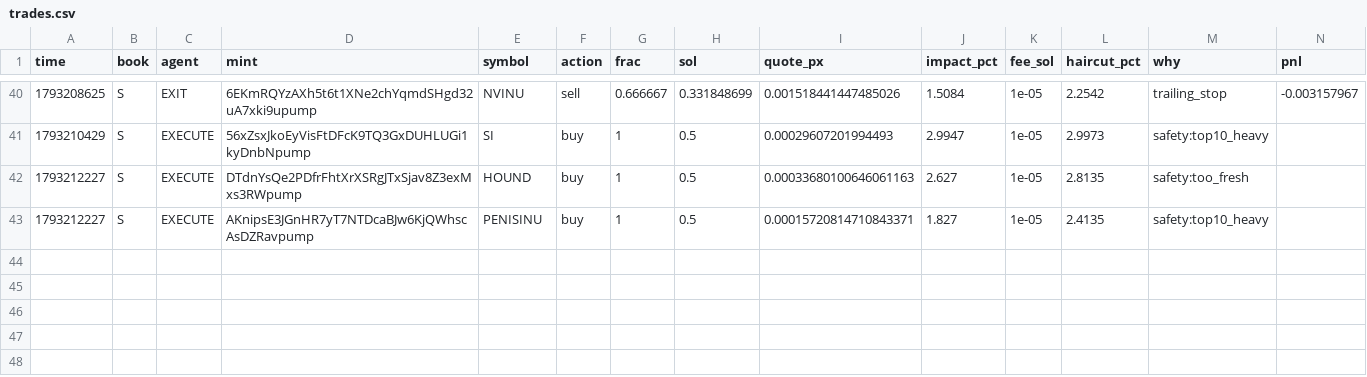
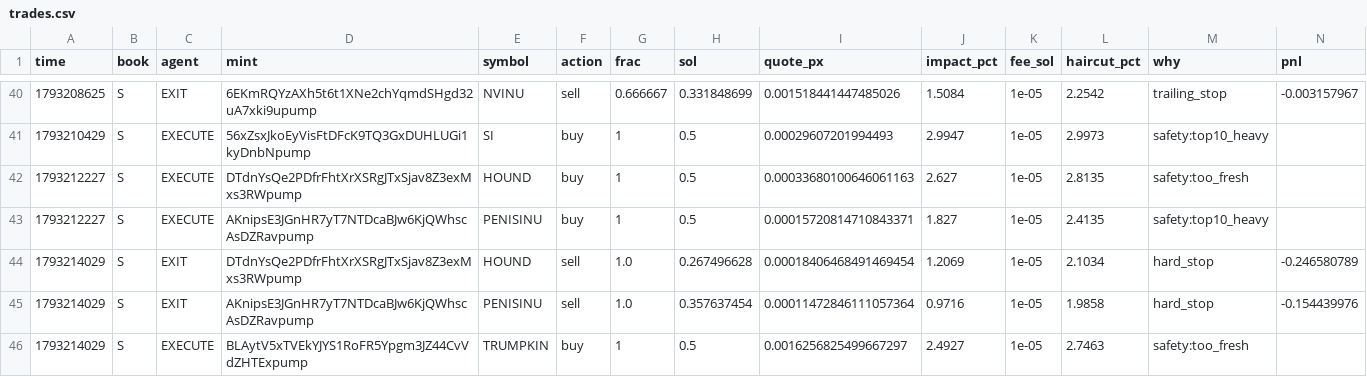
Before and after one commit to Zirqo-Dev/sightline, a CSV file: solana-desk/trades.csv, drawn as a sheet; only a part is shown, gaps mark what is left out; rows hold the shown columns only; the diff names each change by its address in the sheet, - before the commit and + after, or states it on an @@ line.

```diff
--- a/solana-desk/trades.csv
+++ b/solana-desk/trades.csv
+row 44: 1793214029 | S | EXIT | DTdnYsQe2PDfrFhtXrXSRgJTxSjav8Z3exMxs3RWpump | HOUND | sell | 1.0 | 0.267496628 | 0.00018406468491469454 | 1.2069 | 1e-05 | 2.1034 | hard_stop | -0.246580789
+row 45: 1793214029 | S | EXIT | AKnipsE3JGnHR7yT7NTDcaBJw6KjQWhscAsDZRavpump | PENISINU | sell | 1.0 | 0.357637454 | 0.00011472846111057364 | 0.9716 | 1e-05 | 1.9858 | hard_stop | -0.154439976
+row 46: 1793214029 | S | EXECUTE | BLAytV5xTVEkYJYS1RoFR5Ypgm3JZ44CvVdZHTExpump | TRUMPKIN | buy | 1 | 0.5 | 0.0016256825499667297 | 2.4927 | 1e-05 | 2.7463 | safety:too_fresh
```
Also changed, not shown: solana-desk/tasks.csv, 4 other files.
